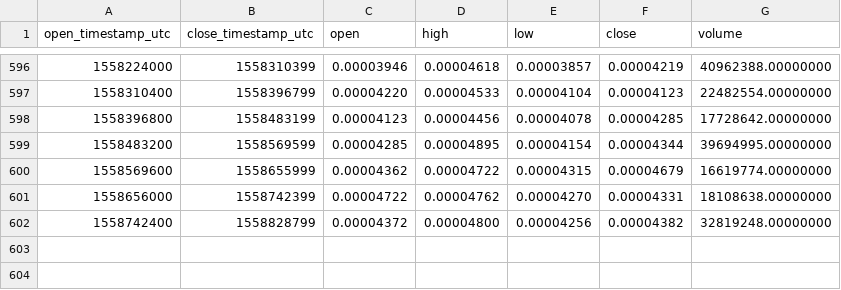
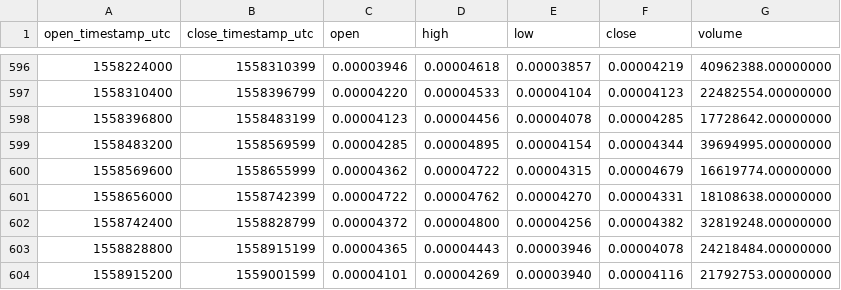
Before and after one commit to cryptobigbro/binance-XVGETH, a CSV file: binance-XVGETH-1d.csv, drawn as a sheet; only a part is shown, gaps mark what is left out; the diff names each change by its address in the sheet, - before the commit and + after, or states it on an @@ line.

Commit message:
Update OHLCV data.

```diff
--- a/binance-XVGETH-1d.csv
+++ b/binance-XVGETH-1d.csv
+row 603: 1558828800 | 1558915199 | 0.00004365 | 0.00004443 | 0.00003946 | 0.00004078 | 24218484.00000000
+row 604: 1558915200 | 1559001599 | 0.00004101 | 0.00004269 | 0.00003940 | 0.00004116 | 21792753.00000000
```
Also changed, not shown: 1 other file.
